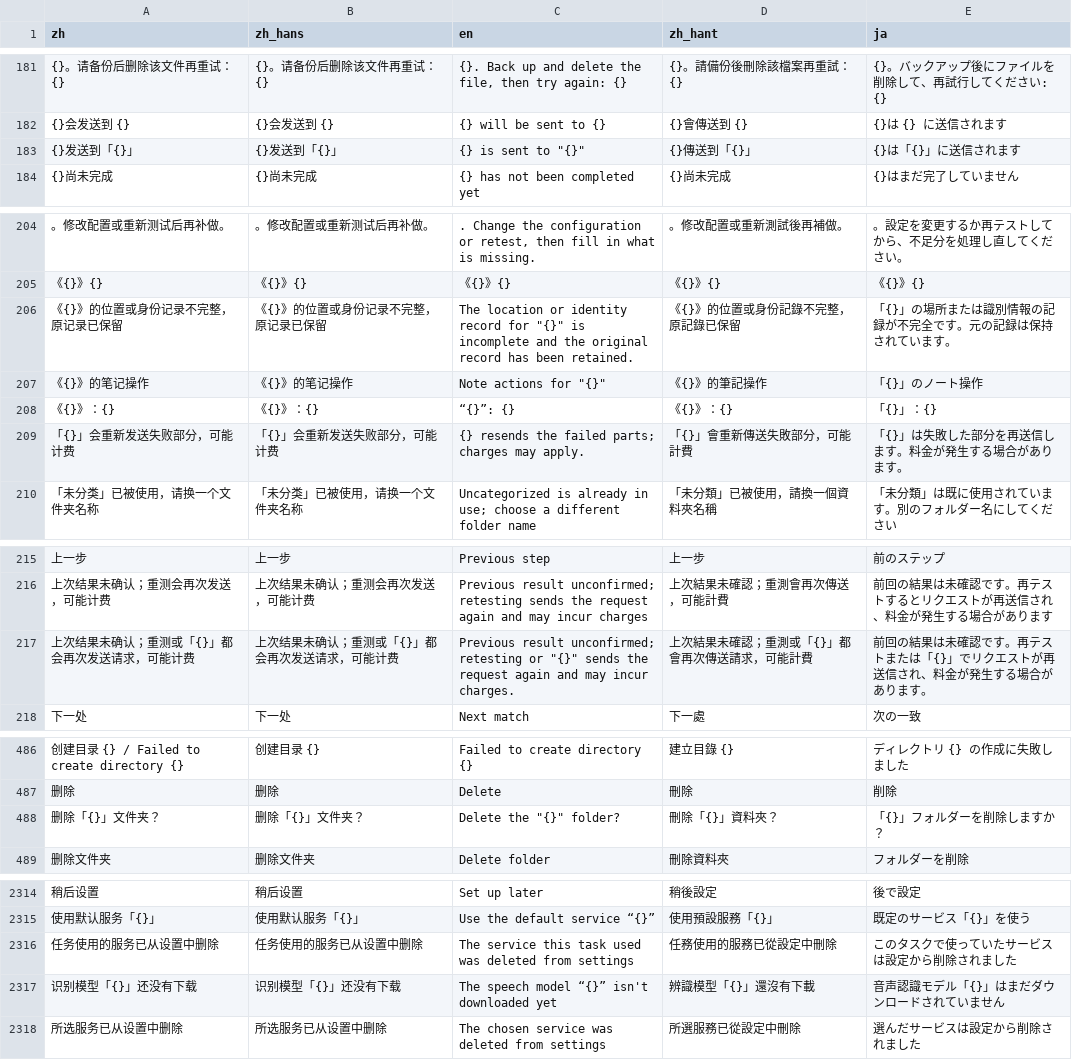
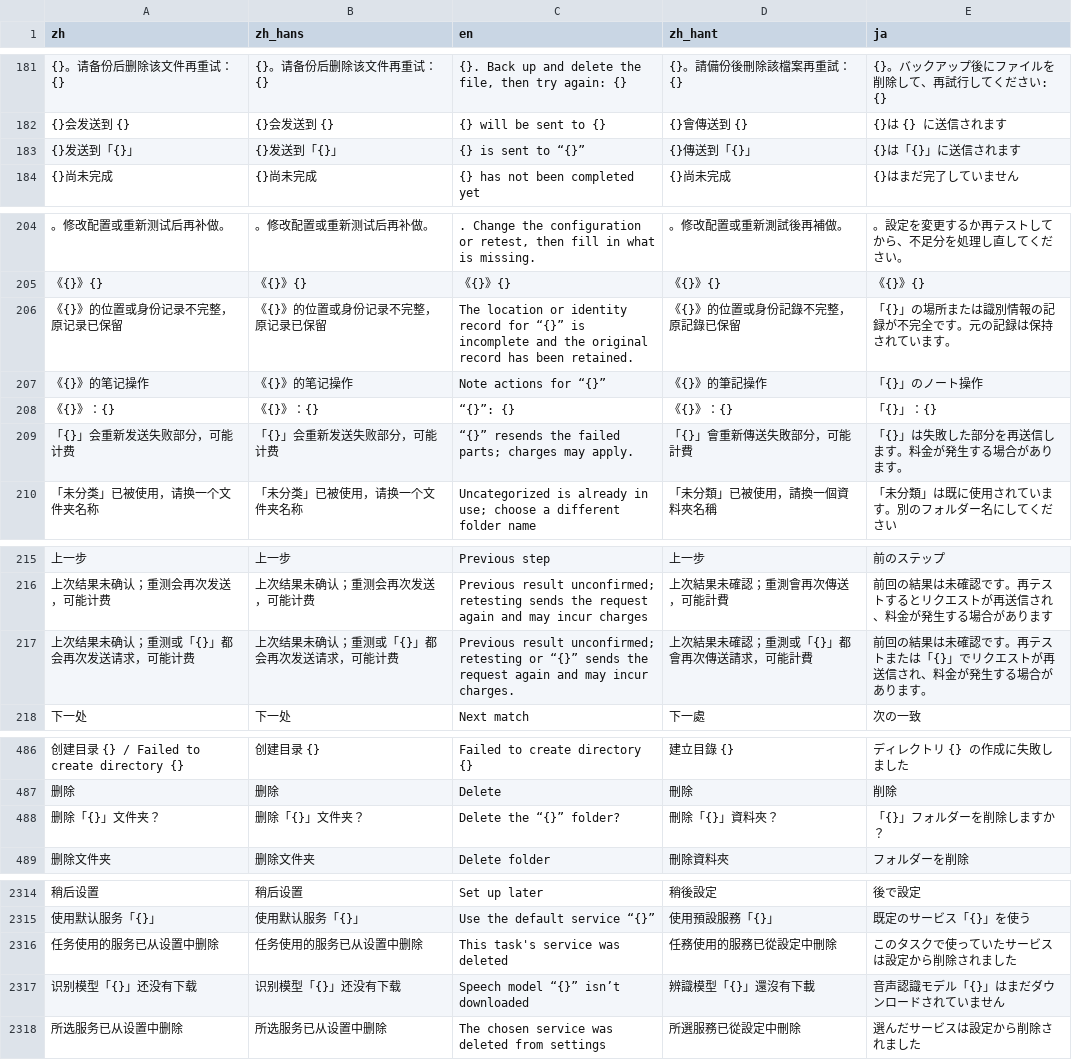
Before and after one commit to mizorewww/course2md, a TSV file: i18n/catalog.tsv, drawn as a sheet; only a part is shown, gaps mark what is left out; the diff covers the shown part only; the diff names each change by its address in the sheet, - before the commit and + after, or states it on an @@ line.

```diff
--- a/i18n/catalog.tsv
+++ b/i18n/catalog.tsv
-C183 (en): {} is sent to "{}"
+C183 (en): {} is sent to “{}”
-C206 (en): …record for "{}" is incomplete…
+C206 (en): …record for “{}” is incomplete…
-C207 (en): Note actions for "{}"
+C207 (en): Note actions for “{}”
-C209 (en): {} resends the…
+C209 (en): “{}” resends the…
-C217 (en): …retesting or "{}" sends the…
+C217 (en): …retesting or “{}” sends the…
-C488 (en): Delete the "{}" folder?
+C488 (en): Delete the “{}” folder?
-C2316 (en): The service this task used was deleted from settings
+C2316 (en): This task's service was deleted
-C2317 (en): The speech model “{}” isn't downloaded yet
+C2317 (en): Speech model “{}” isn’t downloaded
```
Also changed, not shown: 3 edited cells elsewhere in this file.
